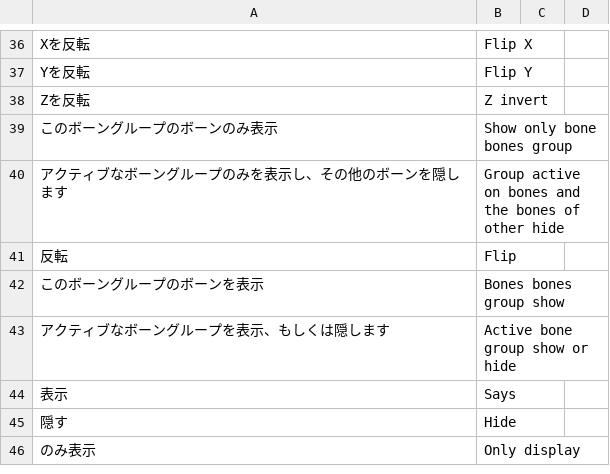
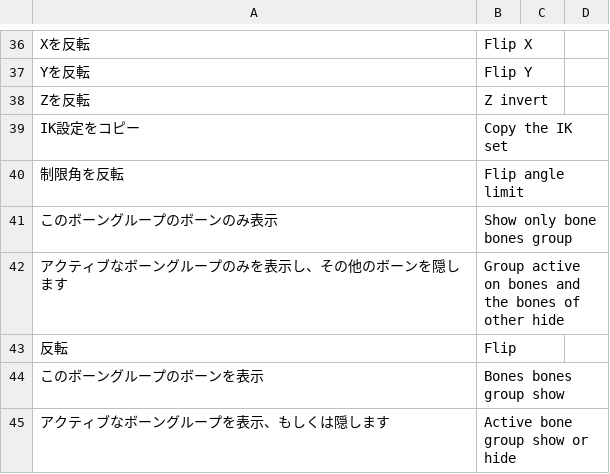
Before and after one commit to PyrokinesisStudio/Blender-Scramble-Addon, a CSV file: Scramble Addon/TranslationDictionary.csv, drawn as a sheet; only a part is shown, gaps mark what is left out; the shorter side is filled out with more unchanged rows.

```diff
--- a/Scramble Addon/TranslationDictionary.csv
+++ b/Scramble Addon/TranslationDictionary.csv
@@ -38,2 +38,4 @@
 "Zを反転","Z invert"
+"IK設定をコピー","Copy the IK set"
+"制限角を反転","Flip angle limit"
 "このボーングループのボーンのみ表示","Show only bone bones group"
```
Also changed, not shown: 1 other file.
